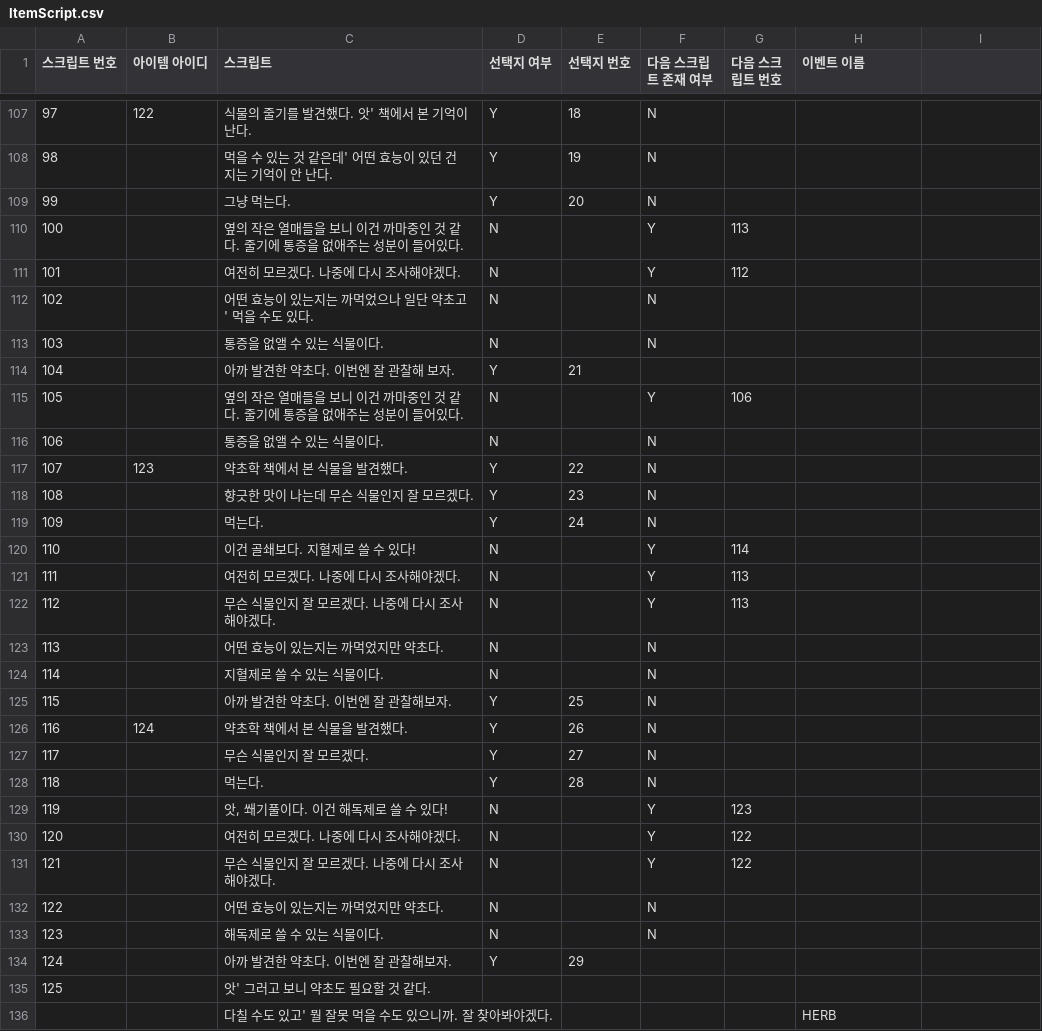
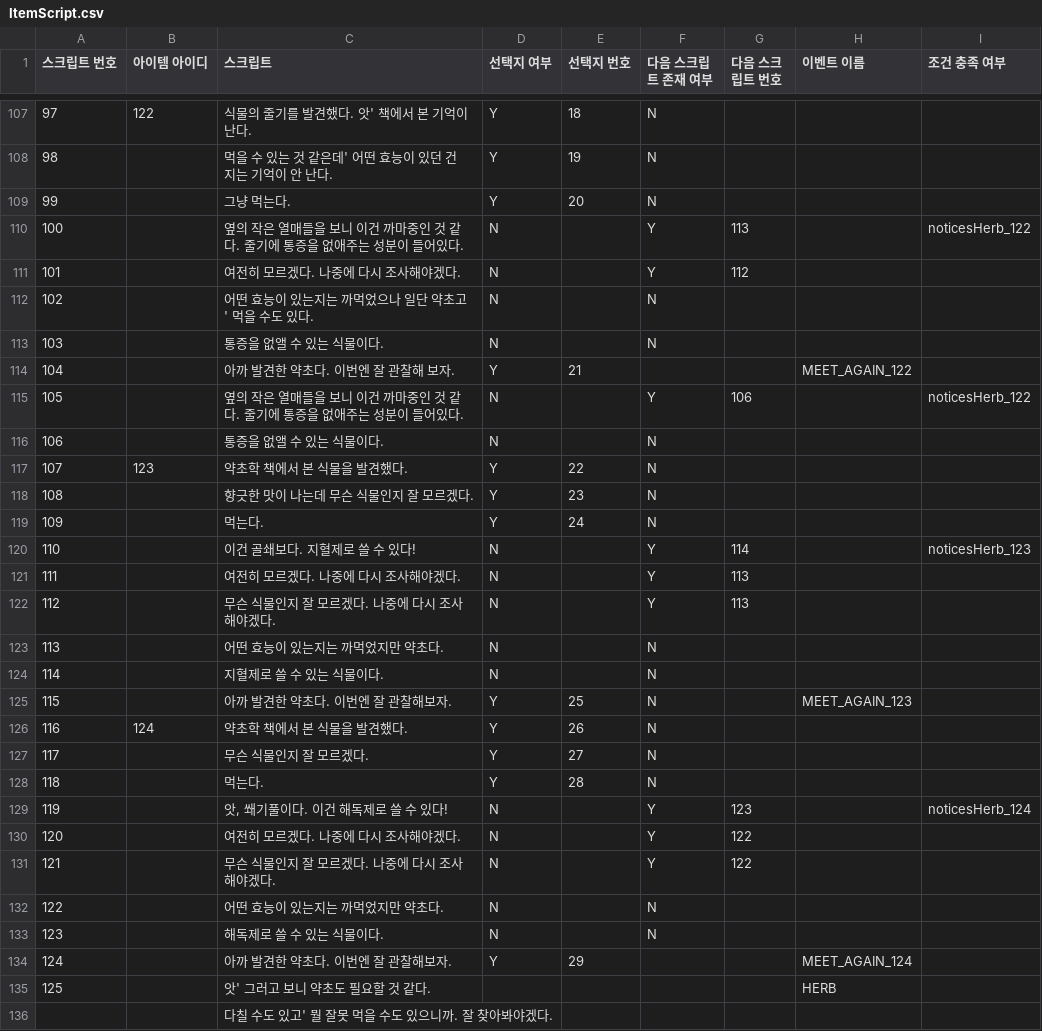
Before and after one commit to withtaylors/Hearus_MyCode2, a CSV file: Assets/Resources/ItemScript.csv, drawn as a sheet; only a part is shown, gaps mark what is left out; the diff names each change by its address in the sheet, - before the commit and + after, or states it on an @@ line.

Commit message:
조건에 따라 약초 스크립트 다르게 나오도록 수정

```diff
--- a/Assets/Resources/ItemScript.csv
+++ b/Assets/Resources/ItemScript.csv
-I1: (empty)
+I1: 조건 충족 여부
-I110 (조건 충족 여부): (empty)
+I110 (조건 충족 여부): noticesHerb_122
-H114 (이벤트 이름): (empty)
+H114 (이벤트 이름): MEET_AGAIN_122
-I115 (조건 충족 여부): (empty)
+I115 (조건 충족 여부): noticesHerb_122
-I120 (조건 충족 여부): (empty)
+I120 (조건 충족 여부): noticesHerb_123
-H125 (이벤트 이름): (empty)
+H125 (이벤트 이름): MEET_AGAIN_123
-I129 (조건 충족 여부): (empty)
+I129 (조건 충족 여부): noticesHerb_124
-H134 (이벤트 이름): (empty)
+H134 (이벤트 이름): MEET_AGAIN_124
-H135 (이벤트 이름): (empty)
+H135 (이벤트 이름): HERB
-H136 (이벤트 이름): HERB
+H136 (이벤트 이름): (empty)
```
Also changed, not shown: 6 other files.
